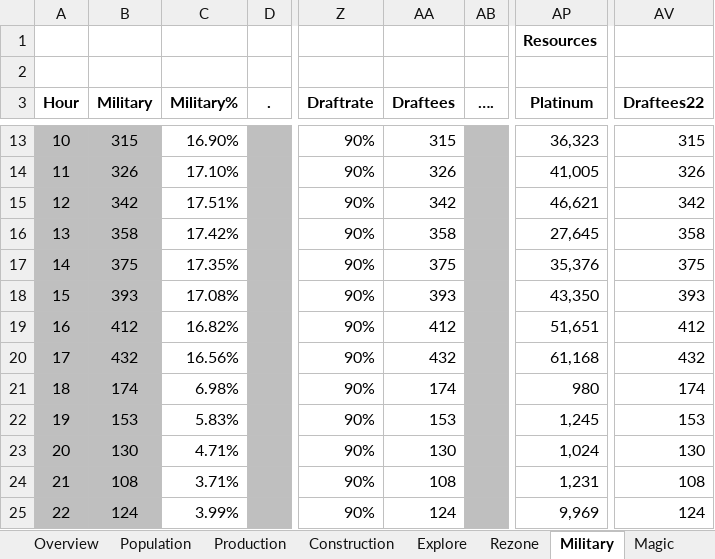
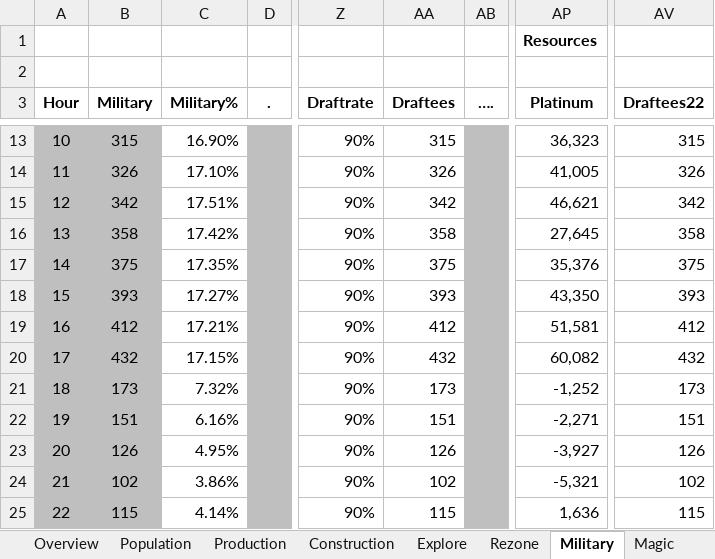
Before and after one commit to rxx/od_sim, an Excel workbook: data/sim.xlsm, sheet Military, drawn as a sheet; only a part is shown, gaps mark what is left out; values as stored, in another font and other column widths than the file's, no borders; conditional formats and table styles not drawn; the diff covers the shown part only; the diff names each change by its address in the sheet, - before the commit and + after, or states it on an @@ line.

```diff
--- a/data/sim.xlsm (sheet Military)
+++ b/data/sim.xlsm (sheet Military)
-C18 (Military%): 17.08%
+C18 (Military%): 17.27%
-C19 (Military%): 16.82%
+C19 (Military%): 17.21%
-AP19 (Platinum): 51,651
+AP19 (Platinum): 51,581
-C20 (Military%): 16.56%
+C20 (Military%): 17.15%
-AP20 (Platinum): 61,168
+AP20 (Platinum): 60,082
-B21 (Military): 174
+B21 (Military): 173
-C21 (Military%): 6.98%
+C21 (Military%): 7.32%
-AA21 (Draftees): 174
+AA21 (Draftees): 173
-AP21 (Platinum): 980
+AP21 (Platinum): -1,252
-AV21 (Draftees22): 174
+AV21 (Draftees22): 173
-B22 (Military): 153
+B22 (Military): 151
-C22 (Military%): 5.83%
+C22 (Military%): 6.16%
-AA22 (Draftees): 153
+AA22 (Draftees): 151
-AP22 (Platinum): 1,245
+AP22 (Platinum): -2,271
-AV22 (Draftees22): 153
+AV22 (Draftees22): 151
-B23 (Military): 130
+B23 (Military): 126
-C23 (Military%): 4.71%
+C23 (Military%): 4.95%
-AA23 (Draftees): 130
+AA23 (Draftees): 126
-AP23 (Platinum): 1,024
+AP23 (Platinum): -3,927
-AV23 (Draftees22): 130
+AV23 (Draftees22): 126
-B24 (Military): 108
+B24 (Military): 102
-C24 (Military%): 3.71%
+C24 (Military%): 3.86%
-AA24 (Draftees): 108
+AA24 (Draftees): 102
-AP24 (Platinum): 1,231
+AP24 (Platinum): -5,321
-AV24 (Draftees22): 108
+AV24 (Draftees22): 102
-B25 (Military): 124
+B25 (Military): 115
-C25 (Military%): 3.99%
+C25 (Military%): 4.14%
-AA25 (Draftees): 124
+AA25 (Draftees): 115
-AP25 (Platinum): 9,969
+AP25 (Platinum): 1,636
-AV25 (Draftees22): 124
+AV25 (Draftees22): 115
```
Also changed, not shown: 555 edited cells elsewhere in this sheet, sheet Production, sheet Population, sheet Explore, sheet Imps, sheet Magic, sheet Rezone, 2 more sheets, hidden cells, charts or pictures, 3 other files.
